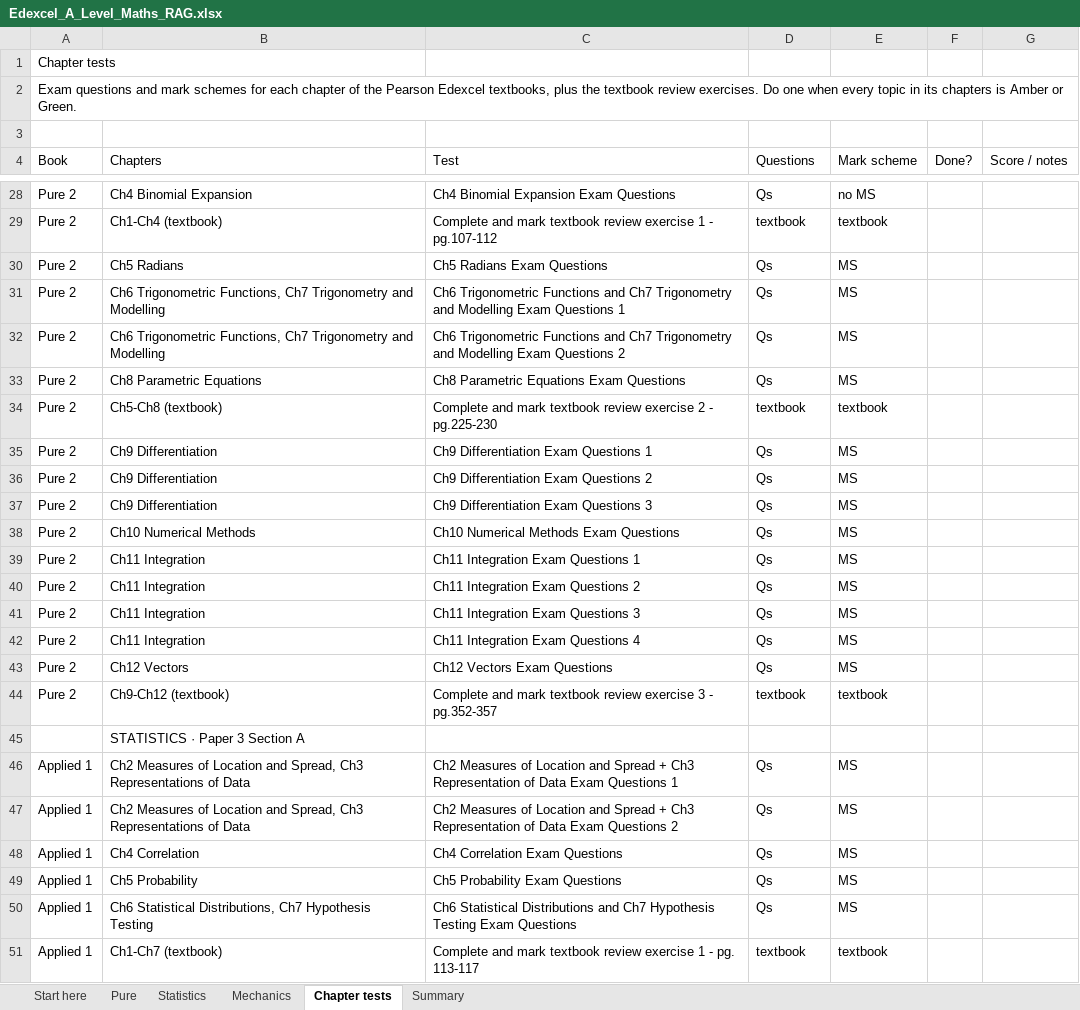
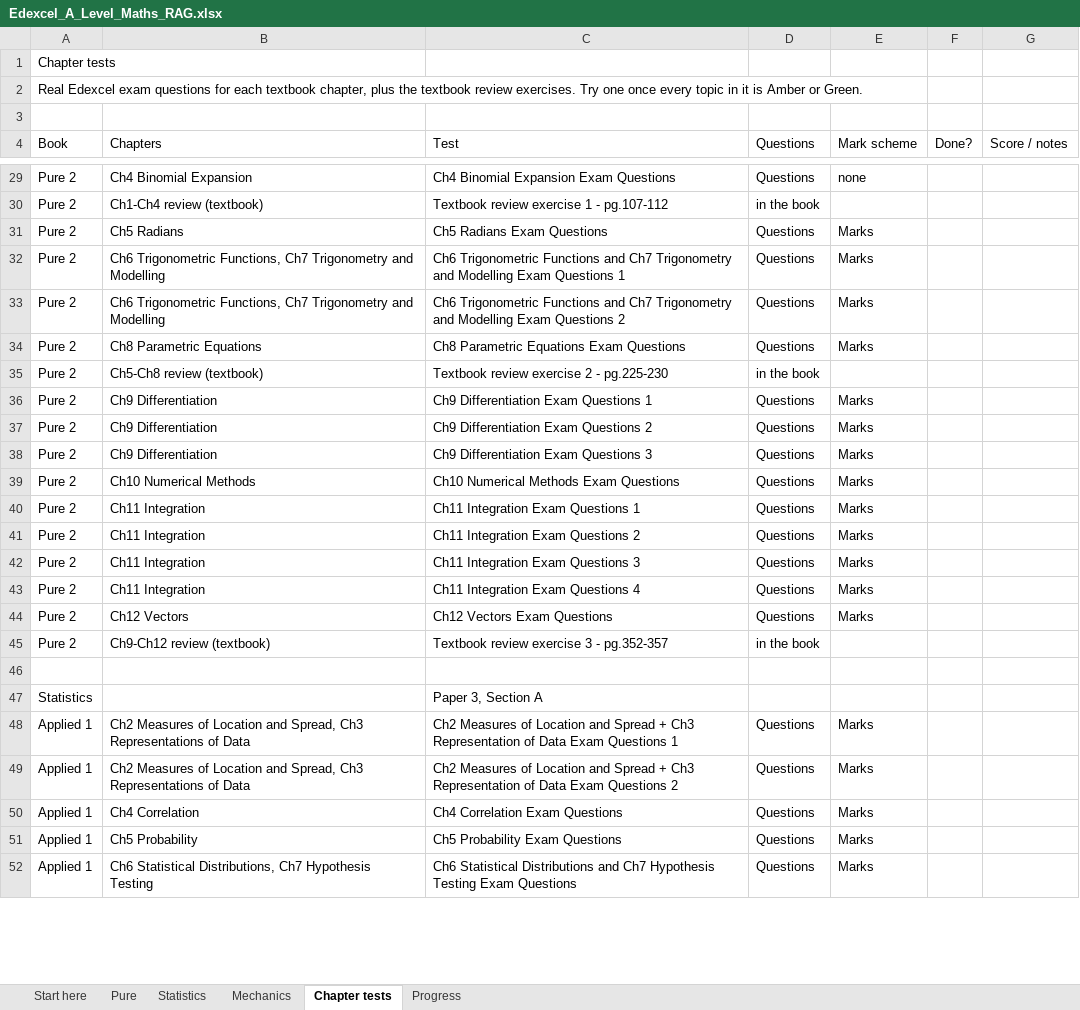
Before and after one commit to AliAljawabra/Daily, an Excel workbook: Edexcel_A_Level_Maths_RAG.xlsx, sheet Chapter tests, drawn as a sheet; only a part is shown, gaps mark what is left out; values as stored, in another font and other column widths than the file's, no cell formats; conditional formats not drawn; removed rows and columns are numbered as before the commit, all else as after; the diff covers the shown part only; the diff names each change by its address in the sheet, - before the commit and + after, or states it on an @@ line.

```diff
--- a/Edexcel_A_Level_Maths_RAG.xlsx (sheet Chapter tests)
+++ b/Edexcel_A_Level_Maths_RAG.xlsx (sheet Chapter tests)
-sheet tab: Summary
+sheet tab: Progress
-A2 (Book): Exam questions and mark schemes for each chapter of the Pearson Edexcel textbooks, plus the textbook review exercises. Do one when every topic in its chapters is Amber…
+A2 (Book): Real Edexcel exam questions for each textbook chapter, plus the textbook review exercises. Try one once every topic in it is Amber…
-D29 (Questions): Qs
+D29 (Questions): Questions
-E29 (Mark scheme): no MS
+E29 (Mark scheme): none
-row 29: Pure 2 | Ch1-Ch4 (textbook) | Complete and mark textbook review exercise 1 - pg.107-112 | textbook | textbook
+row 30: Pure 2 | Ch1-Ch4 review (textbook) | Textbook review exercise 1 - pg.107-112 | in the book
-D31:D34 (Questions): Qs
+D31:D34 (Questions): Questions
-E31:E34 (Mark scheme): MS
+E31:E34 (Mark scheme): Marks
-row 34: Pure 2 | Ch5-Ch8 (textbook) | Complete and mark textbook review exercise 2 - pg.225-230 | textbook | textbook
+row 35: Pure 2 | Ch5-Ch8 review (textbook) | Textbook review exercise 2 - pg.225-230 | in the book
-D36:D44 (Questions): Qs
+D36:D44 (Questions): Questions
-E36:E44 (Mark scheme): MS
+E36:E44 (Mark scheme): Marks
-row 44: Pure 2 | Ch9-Ch12 (textbook) | Complete and mark textbook review exercise 3 - pg.352-357 | textbook | textbook
+row 45: Pure 2 | Ch9-Ch12 review (textbook) | Textbook review exercise 3 - pg.352-357 | in the book
-B46 (Chapters): STATISTICS · Paper 3 Section A
+B46 (Chapters): (empty)
+row 47: Statistics |  | Paper 3, Section A
-D48:D52 (Questions): Qs
+D48:D52 (Questions): Questions
-E48:E52 (Mark scheme): MS
+E48:E52 (Mark scheme): Marks
-row 51: Applied 1 | Ch1-Ch7 (textbook) | Complete and mark textbook review exercise 1 - pg. 113-117 | textbook | textbook
```
Also changed, not shown: 9 added rows, 6 removed rows and 66 edited cells elsewhere in this sheet, sheet Pure, sheet Statistics, sheet Mechanics, sheet Progress, sheet Start here, cell formats, hidden cells, charts or pictures, 3 other files.
